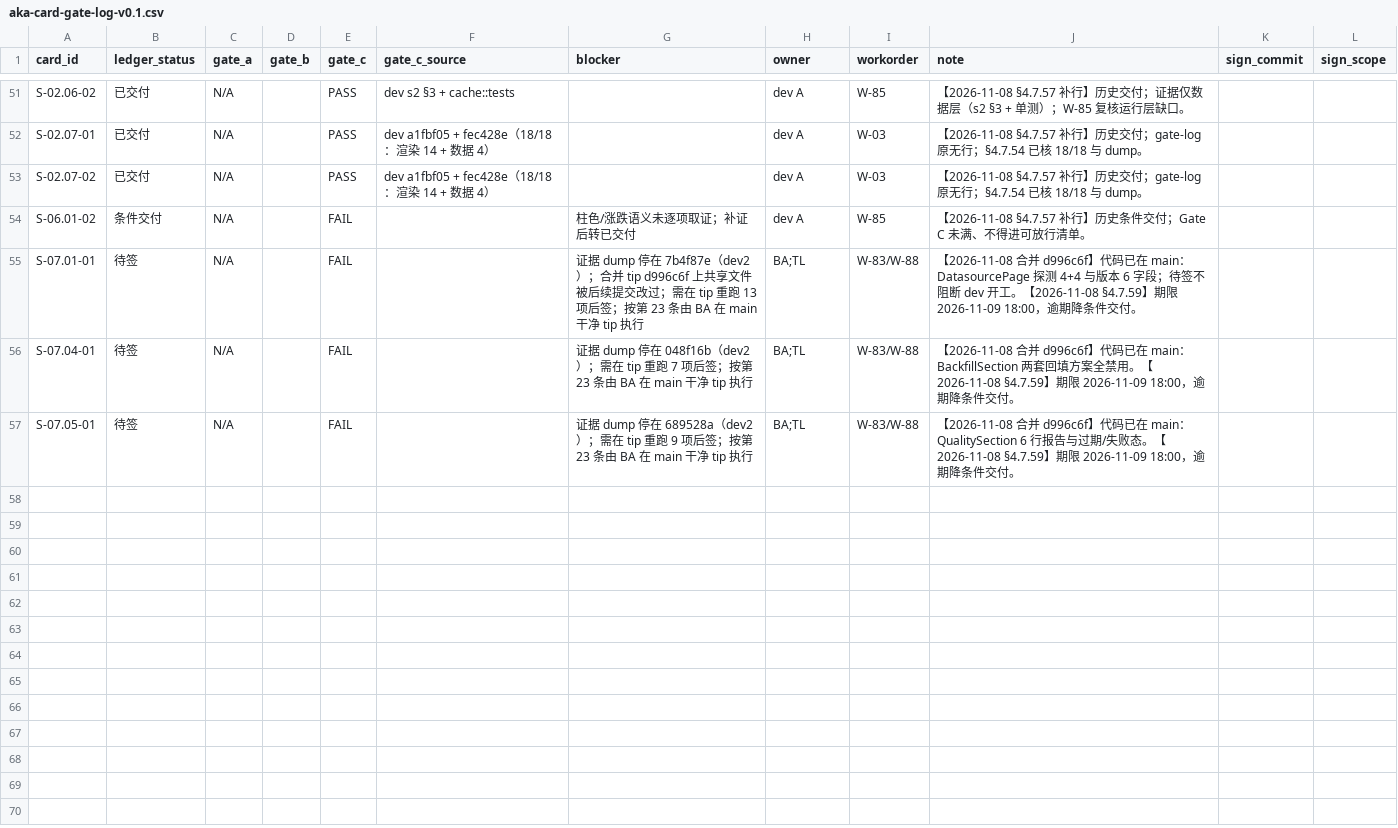
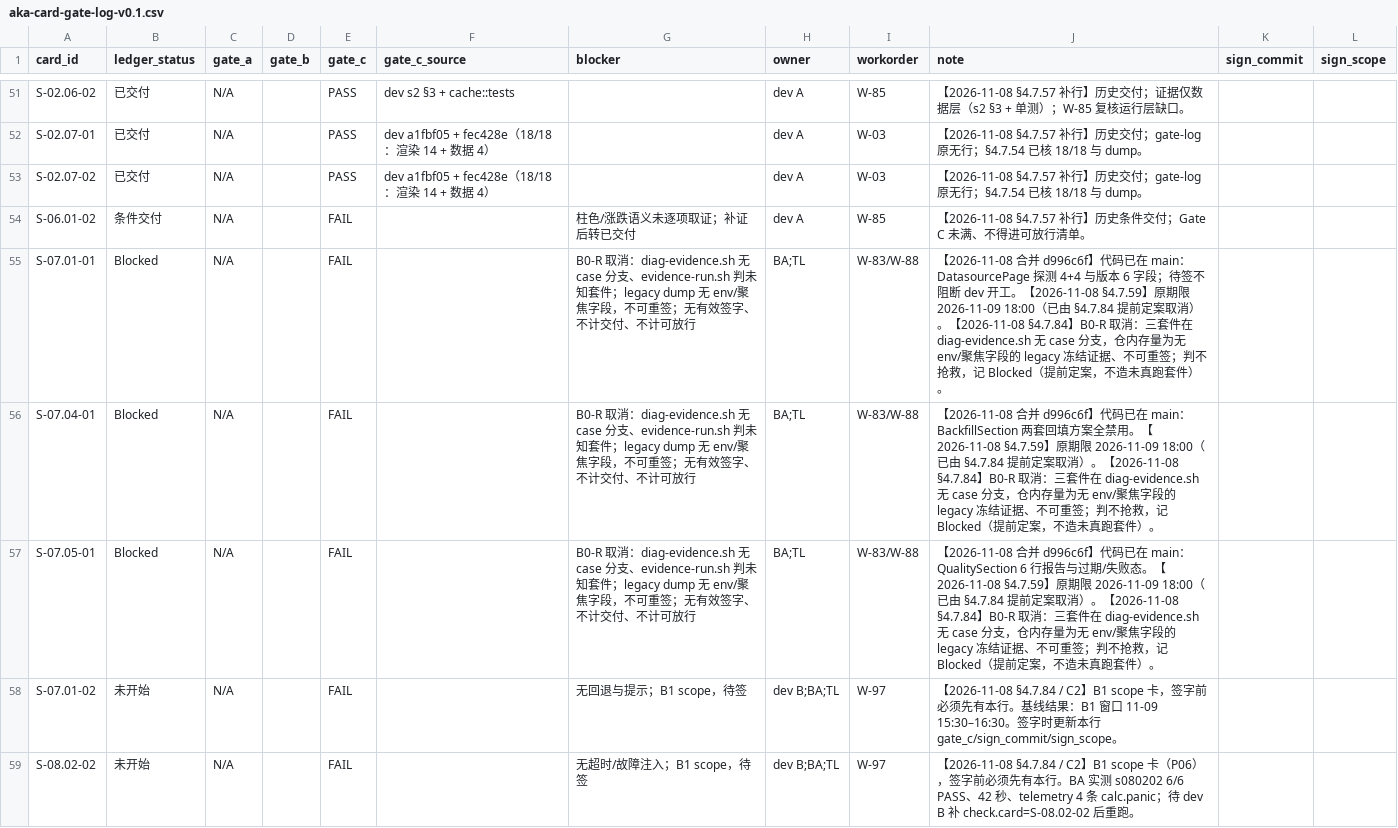
Before and after one commit to man-want-fly/aka, a CSV file: docs/qa/aka-card-gate-log-v0.1.csv, drawn as a sheet; only a part is shown, gaps mark what is left out.

Commit message:
docs(qa): B0-R 不抢救、三卡降 Blocked，补 gate-log 两行并定档 B1
Sign-Invalidates: 无（未新增/未撤销任何 40 位签字；三张 B0-R 卡原无 sign_commit）
连带修正：docs/qa/aka-card-gate-log-v0.1.csv L55-57 条件交付→Blocked；docs/qa/aka-story-completion-ledger-v0.1.md 已交付 20→17、Blocked 8→11、条件交付维持 4；docs/qa/aka-card-workorder-v0.1.md W-108 B0-R 取消、B1 定档 11-09 15:30–16:30；docs/qa/aka-card-decision-audit-v0.1.md 新增 §4.7.84

```diff
--- a/docs/qa/aka-card-gate-log-v0.1.csv
+++ b/docs/qa/aka-card-gate-log-v0.1.csv
@@ -54,4 +54,6 @@ S-02.07-02,已交付,N/A,,PASS,dev a1fbf05 + fec428e（18/18：渲染 14 + 数
 S-06.01-02,条件交付,N/A,,FAIL,,柱色/涨跌语义未逐项取证；补证后转已交付,dev A,W-85,【2026-11-08 §4.7.57 补行】历史条件交付；Gate C 未满、不得进可放行清单。,,
-S-07.01-01,待签,N/A,,FAIL,,证据 dump 停在 7b4f87e（dev2）；合并 tip d996c6f 上共享文件被后续提交改过；需在 tip 重跑 13 项后签；按第 23 条由 BA 在 main 干净 tip 执行,BA;TL,W-83/W-88,【2026-11-08 合并 d996c6f】代码已在 main：DatasourcePage 探测 4+4 与版本 6 字段；待签不阻断 dev 开工。【2026-11-08 §4.7.59】期限 2026-11-09 18:00，逾期降条件交付。,,
-S-07.04-01,待签,N/A,,FAIL,,证据 dump 停在 048f16b（dev2）；需在 tip 重跑 7 项后签；按第 23 条由 BA 在 main 干净 tip 执行,BA;TL,W-83/W-88,【2026-11-08 合并 d996c6f】代码已在 main：BackfillSection 两套回填方案全禁用。【2026-11-08 §4.7.59】期限 2026-11-09 18:00，逾期降条件交付。,,
-S-07.05-01,待签,N/A,,FAIL,,证据 dump 停在 689528a（dev2）；需在 tip 重跑 9 项后签；按第 23 条由 BA 在 main 干净 tip 执行,BA;TL,W-83/W-88,【2026-11-08 合并 d996c6f】代码已在 main：QualitySection 6 行报告与过期/失败态。【2026-11-08 §4.7.59】期限 2026-11-09 18:00，逾期降条件交付。,,
+S-07.01-01,Blocked,N/A,,FAIL,,B0-R 取消：diag-evidence.sh 无 case 分支、evidence-run.sh 判未知套件；legacy dump 无 env/聚焦字段，不可重签；无有效签字、不计交付、不计可放行,BA;TL,W-83/W-88,【2026-11-08 合并 d996c6f】代码已在 main：DatasourcePage 探测 4+4 与版本 6 字段；待签不阻断 dev 开工。【2026-11-08 §4.7.59】原期限 2026-11-09 18:00（已由 §4.7.84 提前定案取消）。【2026-11-08 §4.7.84】B0-R 取消：三套件在 diag-evidence.sh 无 case 分支，仓内存量为无 env/聚焦字段的 legacy 冻结证据、不可重签；判不抢救，记 Blocked（提前定案，不造未真跑套件）。,,
+S-07.04-01,Blocked,N/A,,FAIL,,B0-R 取消：diag-evidence.sh 无 case 分支、evidence-run.sh 判未知套件；legacy dump 无 env/聚焦字段，不可重签；无有效签字、不计交付、不计可放行,BA;TL,W-83/W-88,【2026-11-08 合并 d996c6f】代码已在 main：BackfillSection 两套回填方案全禁用。【2026-11-08 §4.7.59】原期限 2026-11-09 18:00（已由 §4.7.84 提前定案取消）。【2026-11-08 §4.7.84】B0-R 取消：三套件在 diag-evidence.sh 无 case 分支，仓内存量为无 env/聚焦字段的 legacy 冻结证据、不可重签；判不抢救，记 Blocked（提前定案，不造未真跑套件）。,,
+S-07.05-01,Blocked,N/A,,FAIL,,B0-R 取消：diag-evidence.sh 无 case 分支、evidence-run.sh 判未知套件；legacy dump 无 env/聚焦字段，不可重签；无有效签字、不计交付、不计可放行,BA;TL,W-83/W-88,【2026-11-08 合并 d996c6f】代码已在 main：QualitySection 6 行报告与过期/失败态。【2026-11-08 §4.7.59】原期限 2026-11-09 18:00（已由 §4.7.84 提前定案取消）。【2026-11-08 §4.7.84】B0-R 取消：三套件在 diag-evidence.sh 无 case 分支，仓内存量为无 env/聚焦字段的 legacy 冻结证据、不可重签；判不抢救，记 Blocked（提前定案，不造未真跑套件）。,,
+S-07.01-02,未开始,N/A,,FAIL,,无回退与提示；B1 scope，待签,dev B;BA;TL,W-97,【2026-11-08 §4.7.84 / C2】B1 scope 卡，签字前必须先有本行。基线结果：B1 窗口 11-09 15:30–16:30。签字时更新本行 gate_c/sign_commit/sign_scope。,,
+S-08.02-02,未开始,N/A,,FAIL,,无超时/故障注入；B1 scope，待签,dev B;BA;TL,W-97,【2026-11-08 §4.7.84 / C2】B1 scope 卡（P06），签字前必须先有本行。BA 实测 s080202 6/6 PASS、42 秒、telemetry 4 条 calc.panic；待 dev B 补 check.card=S-08.02-02 后重跑。,,
```
Also changed, not shown: 3 other files.
